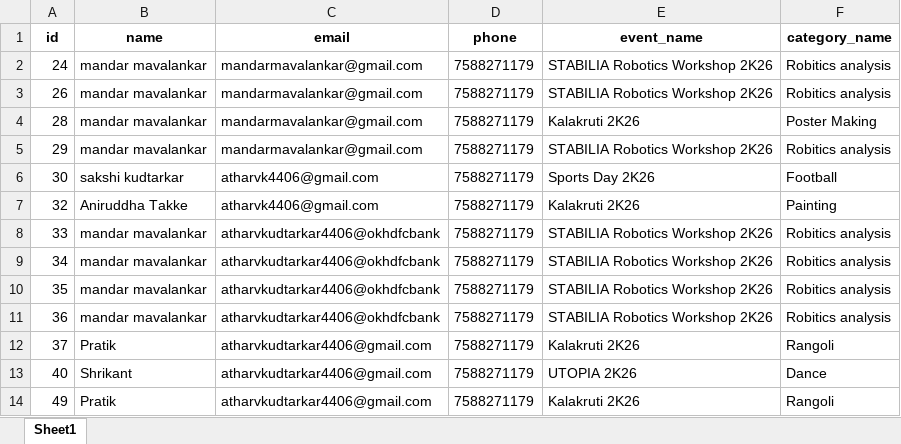
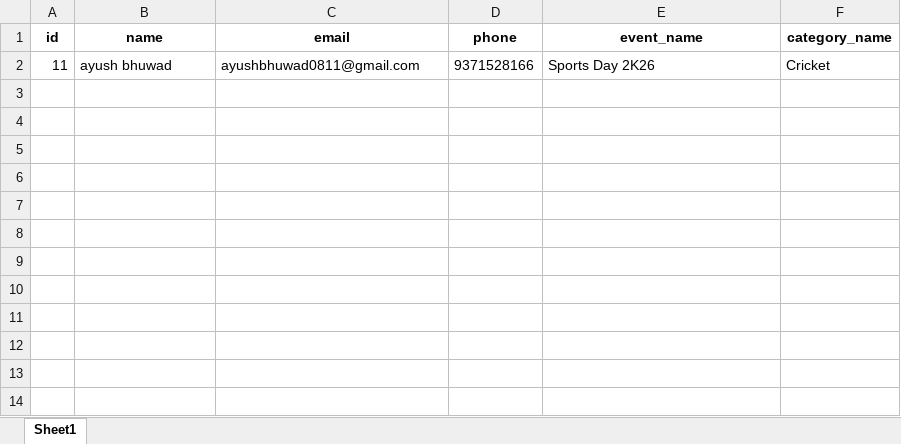
Before and after one commit to Atharvk4406/asdeventopia, an Excel workbook: registrations.xlsx, sheet Sheet1, drawn as a sheet; values as stored, in another font and other column widths than the file's, no borders; removed rows and columns are numbered as before the commit, all else as after; the diff names each change by its address in the sheet, - before the commit and + after, or states it on an @@ line.

```diff
--- a/registrations.xlsx (sheet Sheet1)
+++ b/registrations.xlsx (sheet Sheet1)
-row 2: 24 | mandar mavalankar | mandarmavalankar@gmail.com | 7588271179 | STABILIA Robotics Workshop 2K26 | Robitics analysis
-row 3: 26 | mandar mavalankar | mandarmavalankar@gmail.com | 7588271179 | STABILIA Robotics Workshop 2K26 | Robitics analysis
-row 4: 28 | mandar mavalankar | mandarmavalankar@gmail.com | 7588271179 | Kalakruti 2K26 | Poster Making
-row 5: 29 | mandar mavalankar | mandarmavalankar@gmail.com | 7588271179 | STABILIA Robotics Workshop 2K26 | Robitics analysis
-row 6: 30 | sakshi kudtarkar | atharvk4406@gmail.com | 7588271179 | Sports Day 2K26 | Football
-row 7: 32 | Aniruddha Takke | atharvk4406@gmail.com | 7588271179 | Kalakruti 2K26 | Painting
-row 8: 33 | mandar mavalankar | atharvkudtarkar4406@okhdfcbank | 7588271179 | STABILIA Robotics Workshop 2K26 | Robitics analysis
-row 9: 34 | mandar mavalankar | atharvkudtarkar4406@okhdfcbank | 7588271179 | STABILIA Robotics Workshop 2K26 | Robitics analysis
-row 10: 35 | mandar mavalankar | atharvkudtarkar4406@okhdfcbank | 7588271179 | STABILIA Robotics Workshop 2K26 | Robitics analysis
-row 11: 36 | mandar mavalankar | atharvkudtarkar4406@okhdfcbank | 7588271179 | STABILIA Robotics Workshop 2K26 | Robitics analysis
-row 12: 37 | Pratik | atharvkudtarkar4406@gmail.com | 7588271179 | Kalakruti 2K26 | Rangoli
-row 13: 40 | Shrikant | atharvkudtarkar4406@gmail.com | 7588271179 | UTOPIA 2K26 | Dance
-row 14: 49 | Pratik | atharvkudtarkar4406@gmail.com | 7588271179 | Kalakruti 2K26 | Rangoli
+row 2: 11 | ayush bhuwad | ayushbhuwad0811@gmail.com | 9371528166 | Sports Day 2K26 | Cricket
```
Also changed, not shown: 8 other files.
